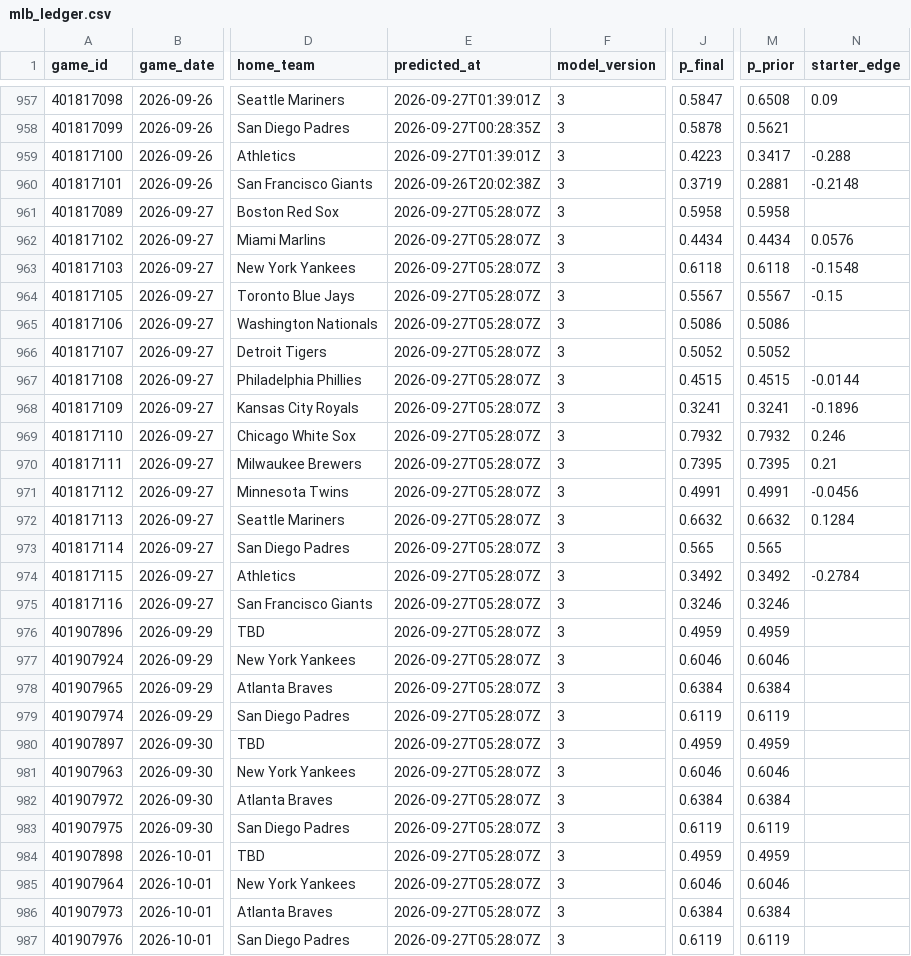
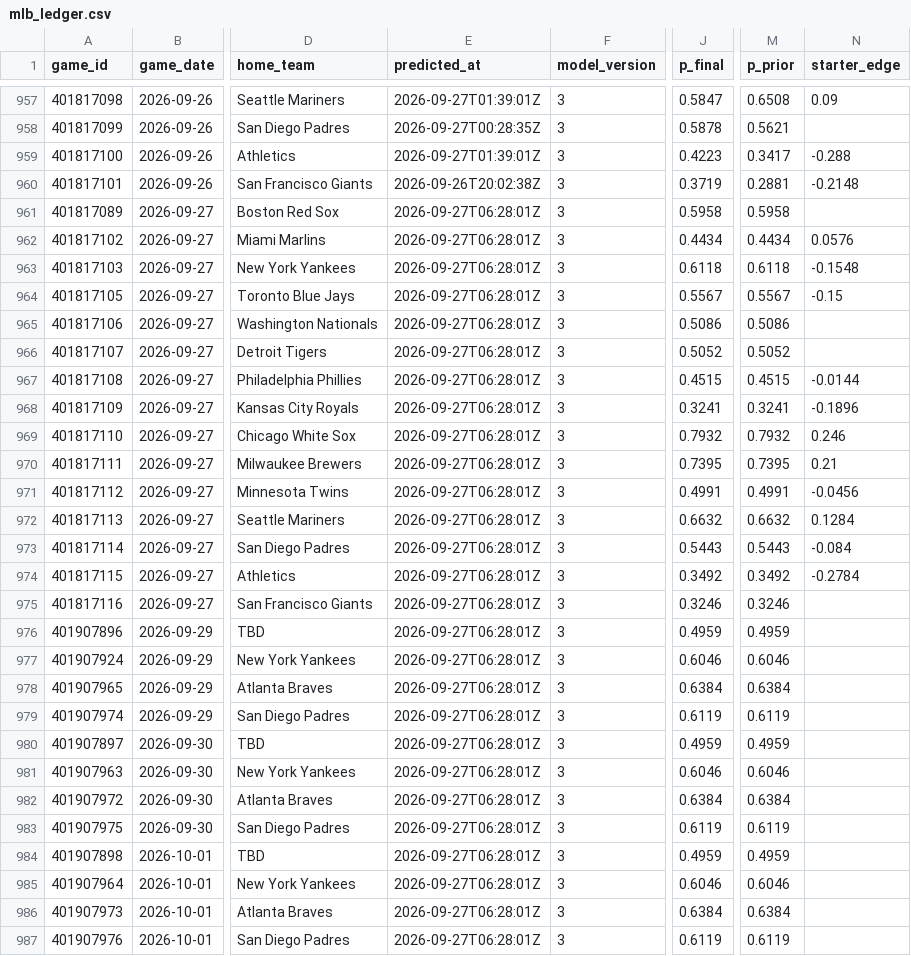
Before and after one commit to mfradkin2/sports-predictions, a CSV file: history/mlb_ledger.csv, drawn as a sheet; only a part is shown, gaps mark what is left out; the diff covers the shown part only; the diff names each change by its address in the sheet, - before the commit and + after, or states it on an @@ line.

```diff
--- a/history/mlb_ledger.csv
+++ b/history/mlb_ledger.csv
-E961:E987 (predicted_at): 2026-09-27T05:28:07Z
+E961:E987 (predicted_at): 2026-09-27T06:28:01Z
-J973 (p_final): 0.565
+J973 (p_final): 0.5443
-M973 (p_prior): 0.565
+M973 (p_prior): 0.5443
-N973 (starter_edge): (empty)
+N973 (starter_edge): -0.084
```
Also changed, not shown: 21 edited cells elsewhere in this file, history/nba_ledger.csv, history/nfl_ledger.csv, 27 other files.
